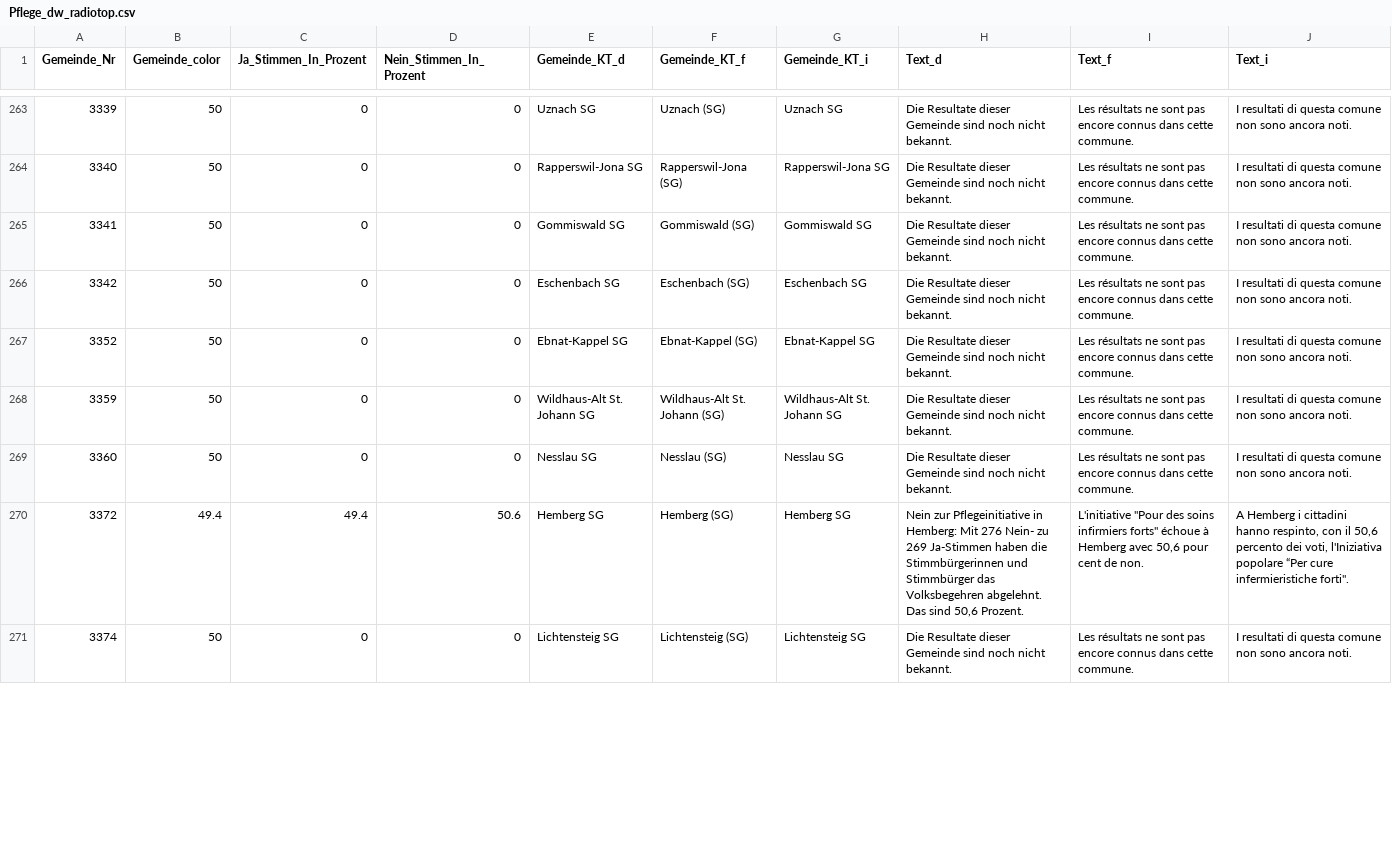
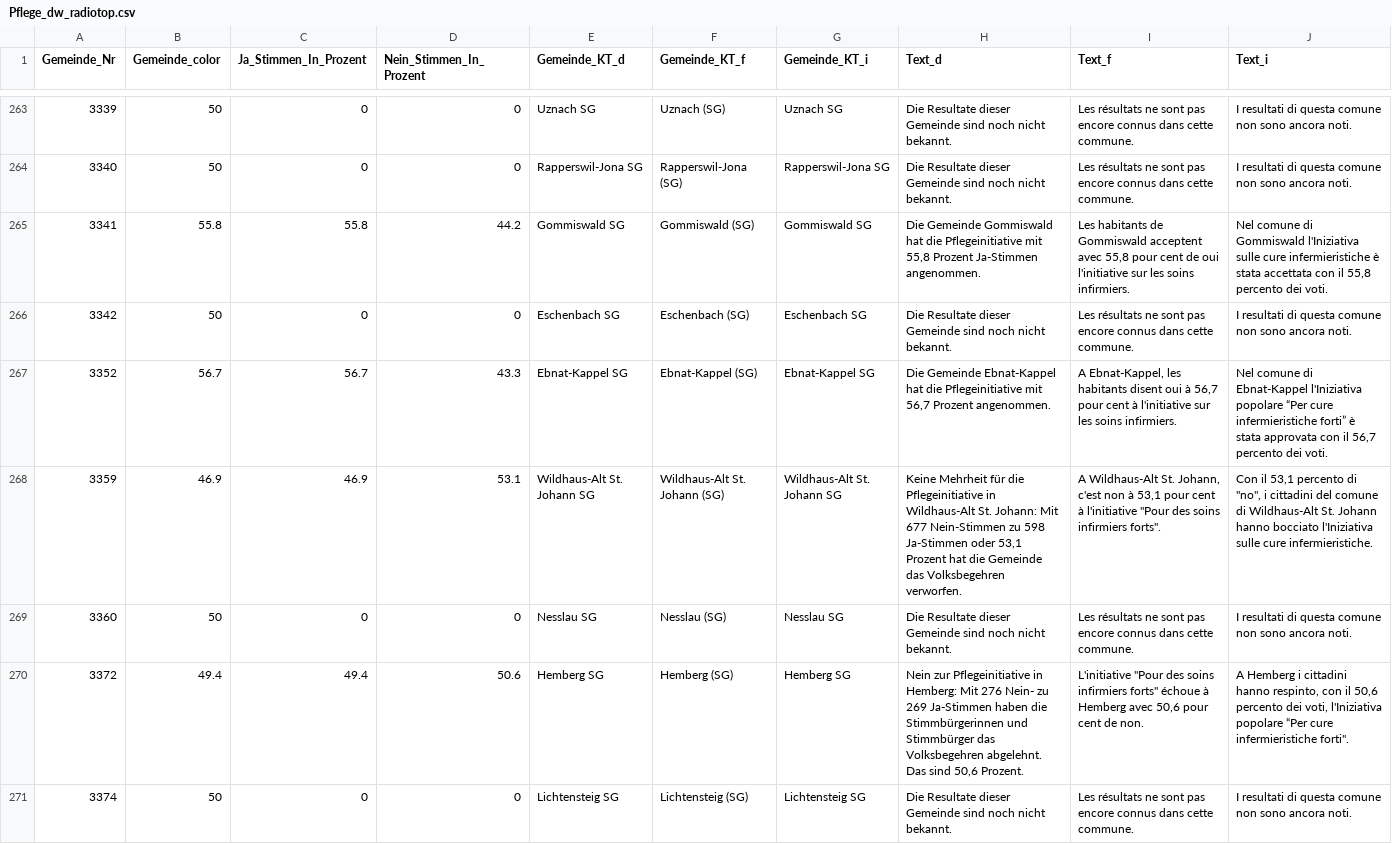
Before and after one commit to awp-finanznachrichten/lena_november2021, a CSV file: Output/Pflege_dw_radiotop.csv, drawn as a sheet; only a part is shown, gaps mark what is left out; the diff covers the shown part only.

```diff
--- a/Output/Pflege_dw_radiotop.csv
+++ b/Output/Pflege_dw_radiotop.csv
@@ -264,6 +264,6 @@
 3340,50,0,0,"Rapperswil-Jona SG","Rapperswil-Jona (SG)","Rapperswil-Jona SG","Die Resultate dieser Gemeinde sind noch nicht bekannt.","Les résultats ne sont pas encore connus dans cette commune.","I resultati di questa comune non sono ancora noti."
-3341,50,0,0,"Gommiswald SG","Gommiswald (SG)","Gommiswald SG","Die Resultate dieser Gemeinde sind noch nicht bekannt.","Les résultats ne sont pas encore connus dans cette commune.","I resultati di questa comune non sono ancora noti."
+3341,55.8,55.8,44.2,"Gommiswald SG","Gommiswald (SG)","Gommiswald SG","Die Gemeinde Gommiswald hat die Pflegeinitiative mit 55,8 Prozent Ja-Stimmen angenommen.","Les habitants de Gommiswald acceptent avec 55,8 pour cent de oui l'initiative sur les soins infirmiers.","Nel comune di Gommiswald l'Iniziativa sulle cure infermieristiche è stata accettata con il 55,8 percento dei voti."
 3342,50,0,0,"Eschenbach SG","Eschenbach (SG)","Eschenbach SG","Die Resultate dieser Gemeinde sind noch nicht bekannt.","Les résultats ne sont pas encore connus dans cette commune.","I resultati di questa comune non sono ancora noti."
-3352,50,0,0,"Ebnat-Kappel SG","Ebnat-Kappel (SG)","Ebnat-Kappel SG","Die Resultate dieser Gemeinde sind noch nicht bekannt.","Les résultats ne sont pas encore connus dans cette commune.","I resultati di questa comune non sono ancora noti."
-3359,50,0,0,"Wildhaus-Alt St. Johann SG","Wildhaus-Alt St. Johann (SG)","Wildhaus-Alt St. Johann SG","Die Resultate dieser Gemeinde sind noch nicht bekannt.","Les résultats ne sont pas encore connus dans cette commune.","I resultati di questa comune non sono ancora noti."
+3352,56.7,56.7,43.3,"Ebnat-Kappel SG","Ebnat-Kappel (SG)","Ebnat-Kappel SG","Die Gemeinde Ebnat-Kappel hat die Pflegeinitiative mit 56,7 Prozent angenommen.","A Ebnat-Kappel, les habitants disent oui à 56,7 pour cent à l'initiative sur les soins infirmiers.","Nel comune di Ebnat-Kappel l'Iniziativa popolare “Per cure infermieristiche forti” è stata approvata con il 56,7 percento dei voti."
+3359,46.9,46.9,53.1,"Wildhaus-Alt St. Johann SG","Wildhaus-Alt St. Johann (SG)","Wildhaus-Alt St. Johann SG","Keine Mehrheit für die Pflegeinitiative in Wildhaus-Alt St. Johann: Mit 677 Nein-Stimmen zu 598 Ja-Stimmen oder 53,1 Prozent hat die Gemeinde das Volksbegehren verworfen.","A Wildhaus-Alt St. Johann, c'est non à 53,1 pour cent à l'initiative ""Pour des soins infirmiers forts"".","Con il 53,1 percento di ""no"", i cittadini del comune di Wildhaus-Alt St. Johann hanno bocciato l'Iniziativa sulle cure infermieristiche."
 3360,50,0,0,"Nesslau SG","Nesslau (SG)","Nesslau SG","Die Resultate dieser Gemeinde sind noch nicht bekannt.","Les résultats ne sont pas encore connus dans cette commune.","I resultati di questa comune non sono ancora noti."
```
Also changed, not shown: 114 edited cells elsewhere in this file, Output/Covid_all_data.csv, Output/Justiz_all_data.csv, 18 other files.
